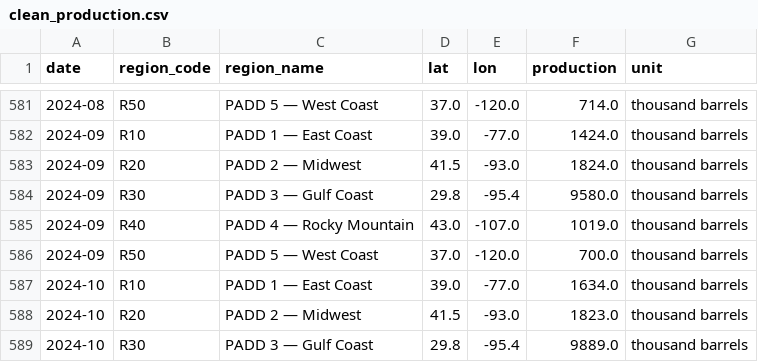
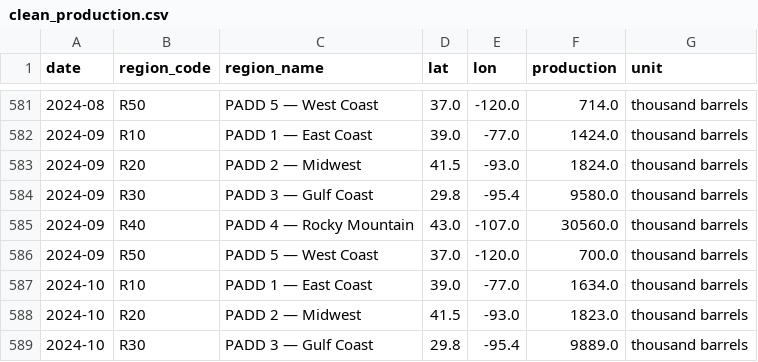
Before and after one commit to devikasupriyamohan05-sudo/oil-gas-dashboard, a CSV file: data/clean_production.csv, drawn as a sheet; only a part is shown, gaps mark what is left out.

Commit message:
Automated data refresh

```diff
--- a/data/clean_production.csv
+++ b/data/clean_production.csv
@@ -584,3 +584,3 @@ date,region_code,region_name,lat,lon,production,unit
 2024-09,R30,PADD 3 — Gulf Coast,29.8,-95.4,9580.0,thousand barrels
-2024-09,R40,PADD 4 — Rocky Mountain,43.0,-107.0,1019.0,thousand barrels
+2024-09,R40,PADD 4 — Rocky Mountain,43.0,-107.0,30560.0,thousand barrels
 2024-09,R50,PADD 5 — West Coast,37.0,-120.0,700.0,thousand barrels
```
Also changed, not shown: 1 other file.
